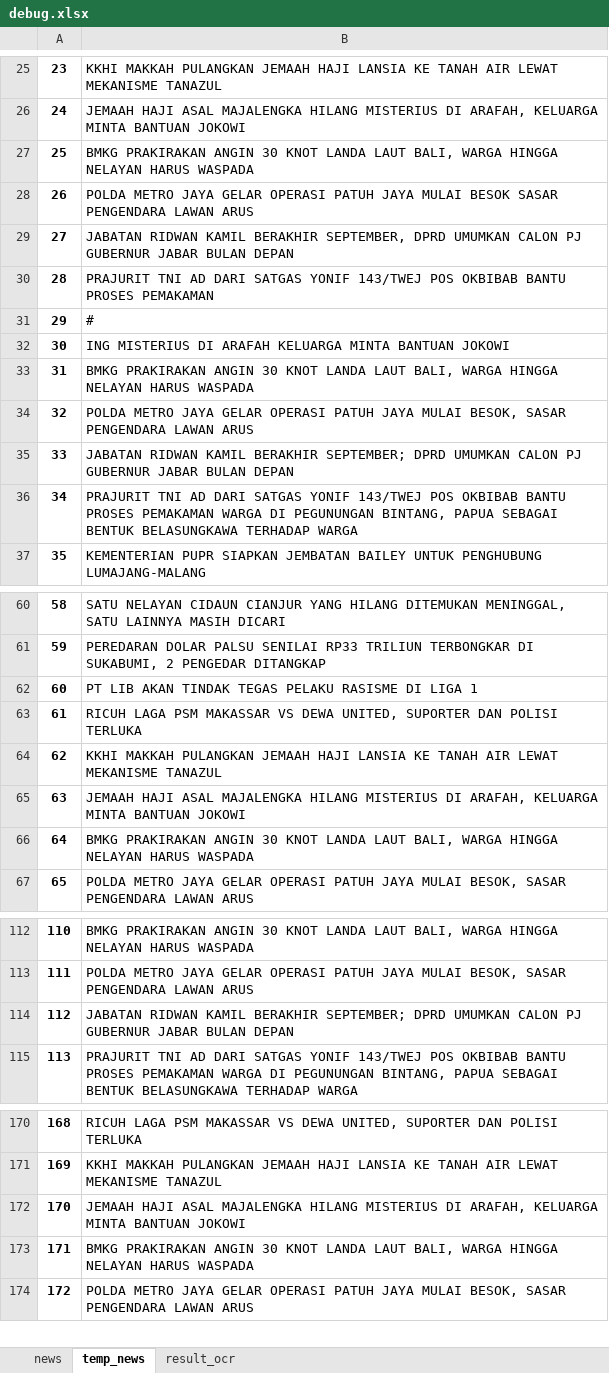
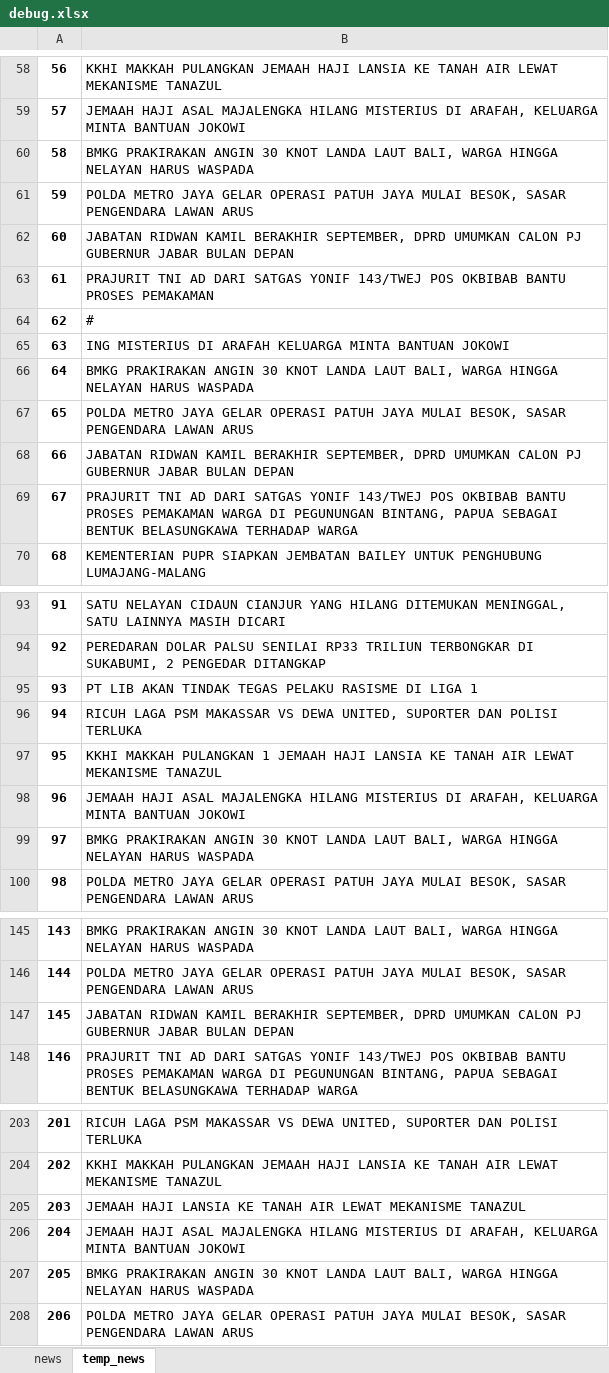
Before and after one commit to bwa2/basic_runningtext, an Excel workbook: debug.xlsx, sheet temp_news, drawn as a sheet; only a part is shown, gaps mark what is left out; values as stored, in another font and other column widths than the file's, no borders; removed rows and columns are numbered as before the commit, all else as after; the diff covers the shown part only; the diff names each change by its address in the sheet, - before the commit and + after, or states it on an @@ line.

Commit message:
kumaradm running-text.py fix temp_news

```diff
--- a/debug.xlsx (sheet temp_news)
+++ b/debug.xlsx (sheet temp_news)
-sheet tab: result_ocr
@@ column A renumbered from row 58 down @@
-B61: …JAYA MULAI BESOK SASAR PENGENDARA…
+B61: …JAYA MULAI BESOK, SASAR PENGENDARA…
-row 35: 33 | JABATAN RIDWAN KAMIL BERAKHIR SEPTEMBER; DPRD UMUMKAN CALON PJ GUBERNUR JABAR BULAN DEPAN
+row 68: 66 | JABATAN RIDWAN KAMIL BERAKHIR SEPTEMBER, DPRD UMUMKAN CALON PJ GUBERNUR JABAR BULAN DEPAN
-row 64: 62 | KKHI MAKKAH PULANGKAN JEMAAH HAJI LANSIA KE TANAH AIR LEWAT MEKANISME TANAZUL
+row 97: 95 | KKHI MAKKAH PULANGKAN 1 JEMAAH HAJI LANSIA KE TANAH AIR LEWAT MEKANISME TANAZUL
-row 114: 112 | JABATAN RIDWAN KAMIL BERAKHIR SEPTEMBER; DPRD UMUMKAN CALON PJ GUBERNUR JABAR BULAN DEPAN
+row 147: 145 | JABATAN RIDWAN KAMIL BERAKHIR SEPTEMBER, DPRD UMUMKAN CALON PJ GUBERNUR JABAR BULAN DEPAN
+row 205: 203 | JEMAAH HAJI LANSIA KE TANAH AIR LEWAT MEKANISME TANAZUL
```
Also changed, not shown: 33 added rows and 2 edited cells elsewhere in this sheet, 1 other file.
